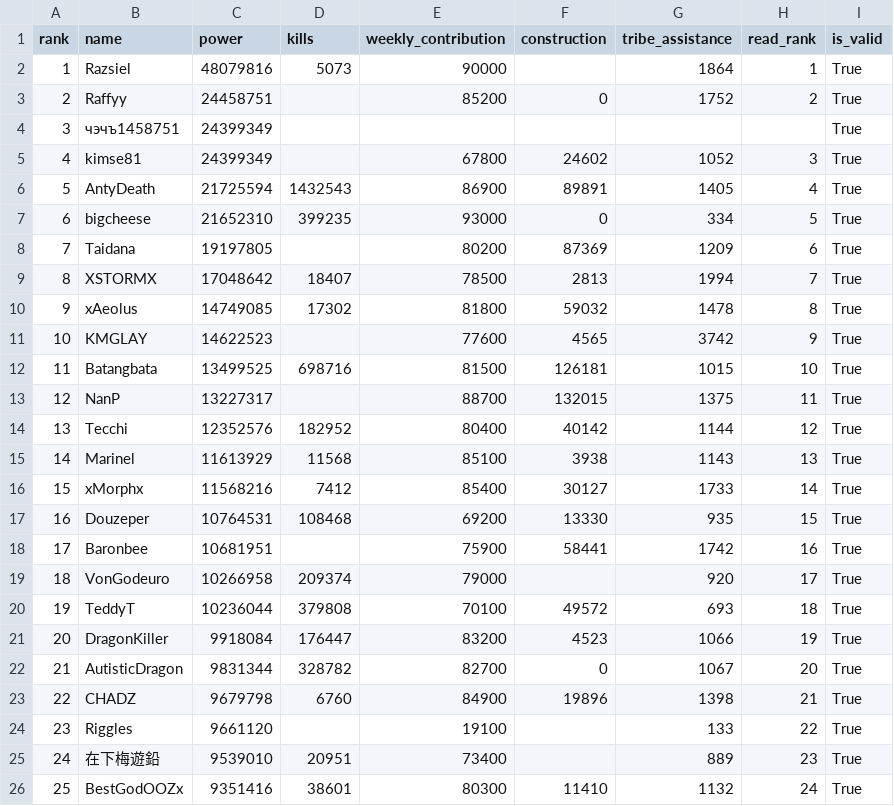
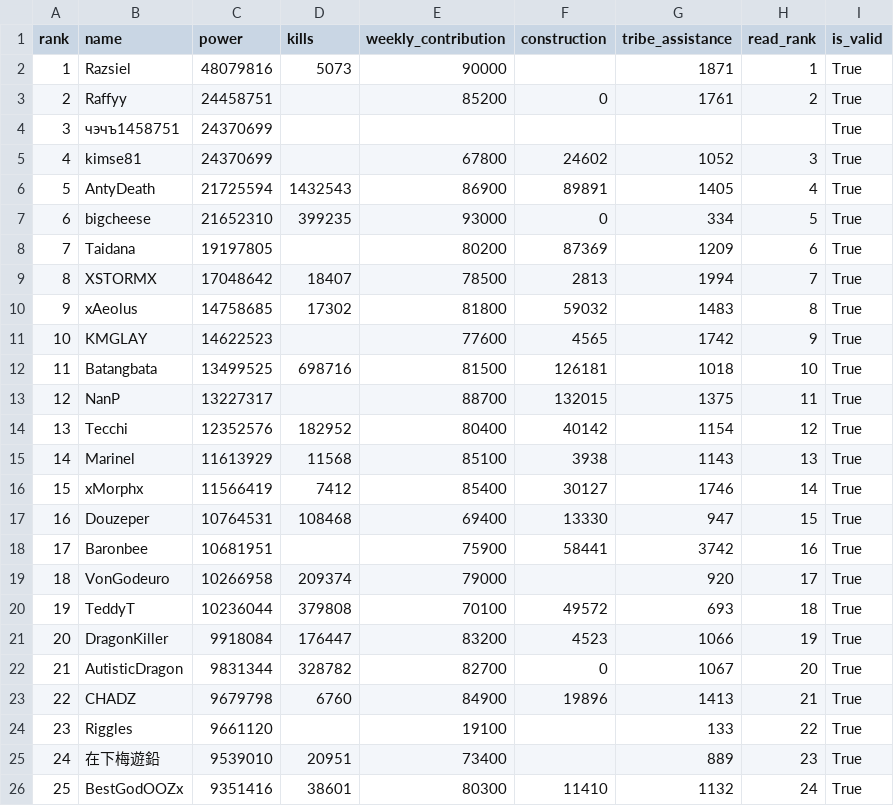
Before and after one commit to DeSchoel/FateWarScraper, a CSV file: members_2026-01-02_03-42-15.csv (was members_2026-01-02_03-33-49.csv), drawn as a sheet; only a part is shown; the diff covers the shown part only.

```diff
--- a/members_2026-01-02_03-33-49.csv
+++ b/members_2026-01-02_03-42-15.csv
@@ -1,6 +1,6 @@
 rank,name,power,kills,weekly_contribution,construction,tribe_assistance,read_rank,is_valid
-1,Razsiel,48079816,5073,90000,,1864,1,True
-2,Raffyy,24458751,,85200,0,1752,2,True
-3,чэчъ1458751,24399349,,,,,,True
-4,kimse81,24399349,,67800,24602,1052,3,True
+1,Razsiel,48079816,5073,90000,,1871,1,True
+2,Raffyy,24458751,,85200,0,1761,2,True
+3,чэчъ1458751,24370699,,,,,,True
+4,kimse81,24370699,,67800,24602,1052,3,True
 5,AntyDeath,21725594,1432543,86900,89891,1405,4,True
@@ -9,11 +9,11 @@ rank,name,power,kills,weekly_contribution,construction,tribe_assistance,read_ran
 8,XSTORMX,17048642,18407,78500,2813,1994,7,True
-9,xAeolus,14749085,17302,81800,59032,1478,8,True
-10,KMGLAY,14622523,,77600,4565,3742,9,True
-11,Batangbata,13499525,698716,81500,126181,1015,10,True
+9,xAeolus,14758685,17302,81800,59032,1483,8,True
+10,KMGLAY,14622523,,77600,4565,1742,9,True
+11,Batangbata,13499525,698716,81500,126181,1018,10,True
 12,NanP,13227317,,88700,132015,1375,11,True
-13,Tecchi,12352576,182952,80400,40142,1144,12,True
+13,Tecchi,12352576,182952,80400,40142,1154,12,True
 14,Marinel,11613929,11568,85100,3938,1143,13,True
-15,xMorphx,11568216,7412,85400,30127,1733,14,True
-16,Douzeper,10764531,108468,69200,13330,935,15,True
-17,Baronbee,10681951,,75900,58441,1742,16,True
+15,xMorphx,11566419,7412,85400,30127,1746,14,True
+16,Douzeper,10764531,108468,69400,13330,947,15,True
+17,Baronbee,10681951,,75900,58441,3742,16,True
 18,VonGodeuro,10266958,209374,79000,,920,17,True
@@ -22,3 +22,3 @@ rank,name,power,kills,weekly_contribution,construction,tribe_assistance,read_ran
 21,AutisticDragon,9831344,328782,82700,0,1067,20,True
-22,CHADZ,9679798,6760,84900,19896,1398,21,True
+22,CHADZ,9679798,6760,84900,19896,1413,21,True
 23,Riggles,9661120,,19100,,133,22,True
```
Also changed, not shown: 30 edited cells elsewhere in this file, 12 other files.
